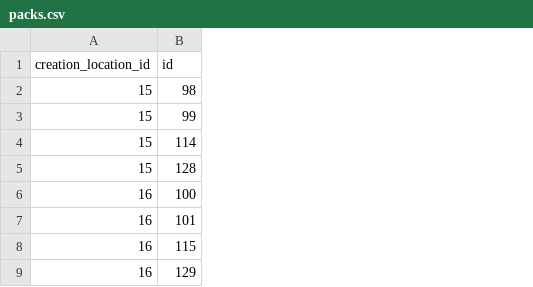
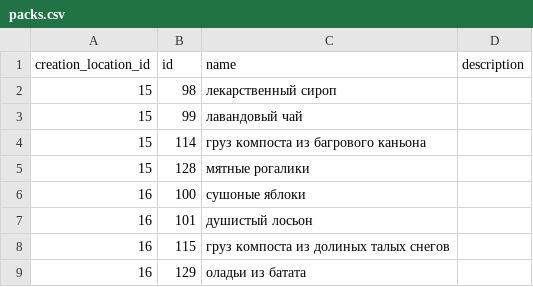
Before and after one commit to BarracudaX/ArcheageAuction, a CSV file: src/main/resources/csv/packs.csv, drawn as a sheet; only a part is shown; the diff names each change by its address in the sheet, - before the commit and + after, or states it on an @@ line.

```diff
--- a/src/main/resources/csv/packs.csv
+++ b/src/main/resources/csv/packs.csv
+column C (name), rows 2-9: лекарственный сироп | лавандовый чай | груз компоста из багрового каньона | мятные рогалики | сушоные яблоки | душистый лосьон | груз компоста из долиных талых снегов | оладьи из батата
+column D (description), empty
```
Also changed, not shown: src/main/resources/csv/items.csv, src/main/resources/csv/pack_prices.csv, 56 other files.
